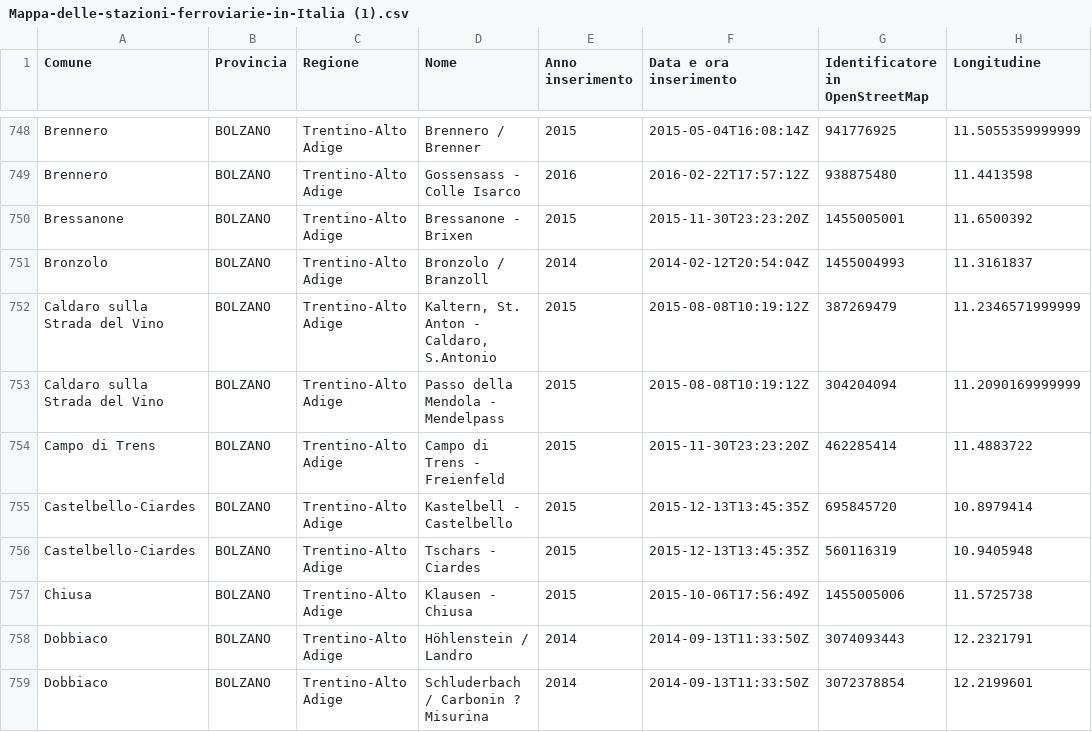
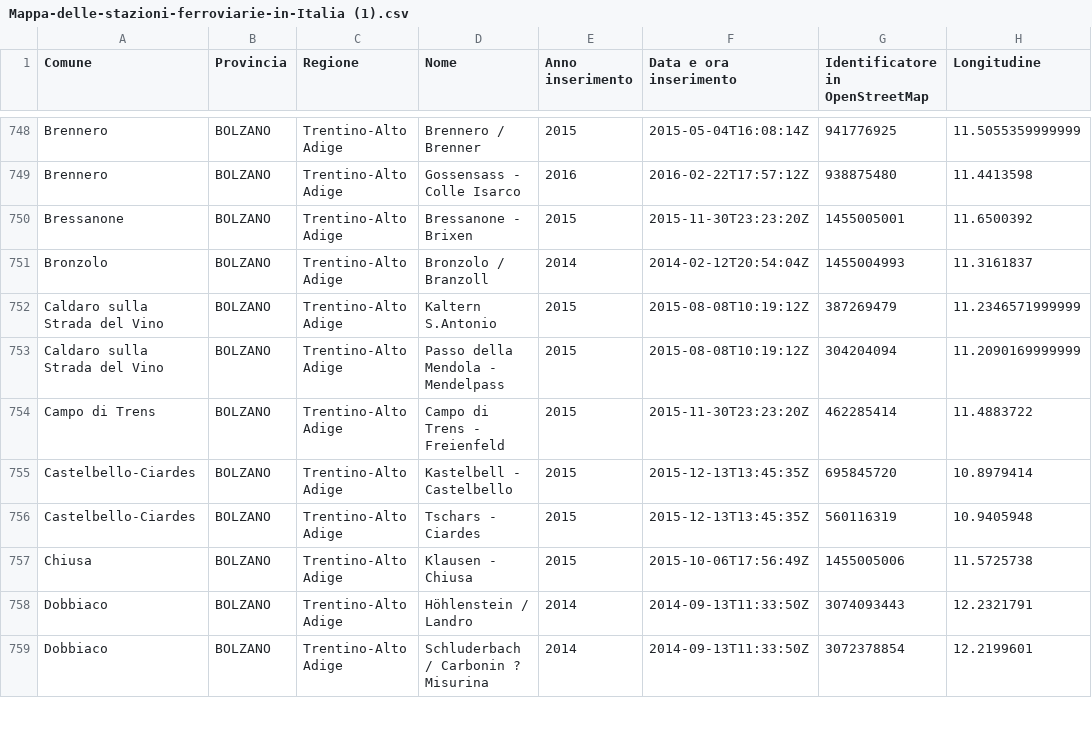
Before and after one commit to 17em/SLL-network-community, a CSV file: Mappa-delle-stazioni-ferroviarie-in-Italia (1).csv, drawn as a sheet; only a part is shown, gaps mark what is left out; the diff names each change by its address in the sheet, - before the commit and + after, or states it on an @@ line.

Commit message:
Update Mappa-delle-stazioni-ferroviarie-in-Italia (1).csv

```diff
--- a/Mappa-delle-stazioni-ferroviarie-in-Italia (1).csv
+++ b/Mappa-delle-stazioni-ferroviarie-in-Italia (1).csv
-D752 (Nome): Kaltern, St. Anton - Caldaro, S.Antonio
+D752 (Nome): Kaltern S.Antonio
```
